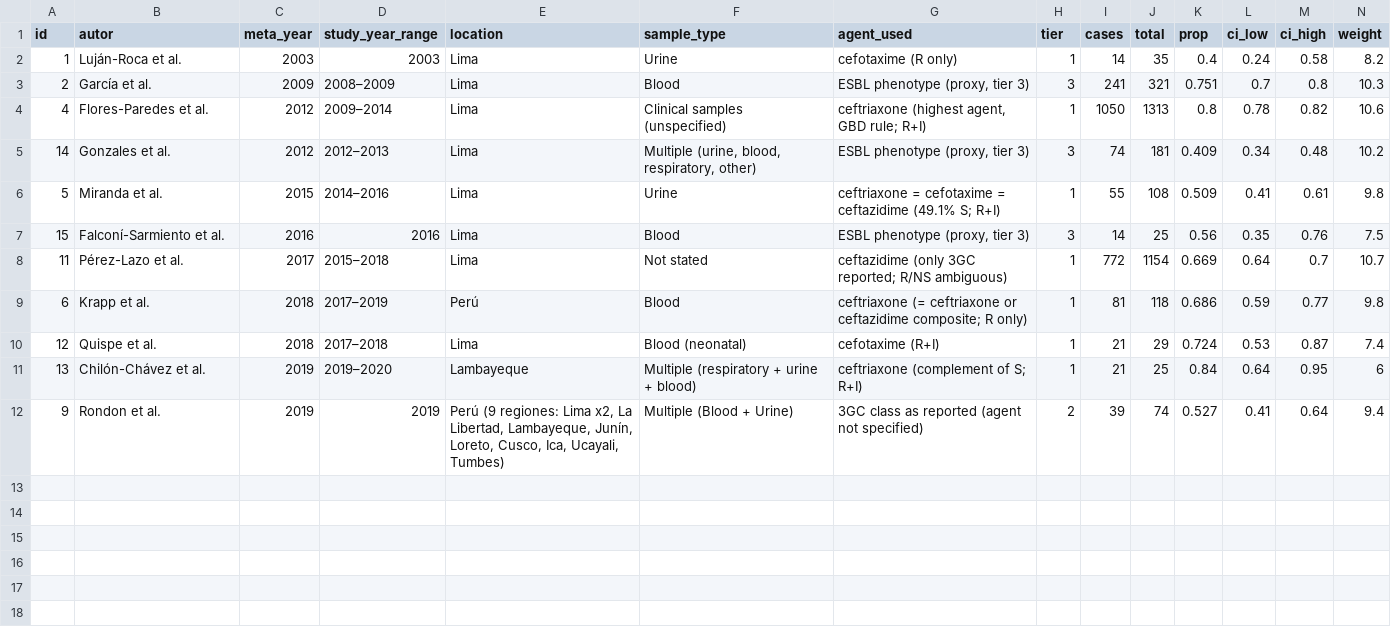
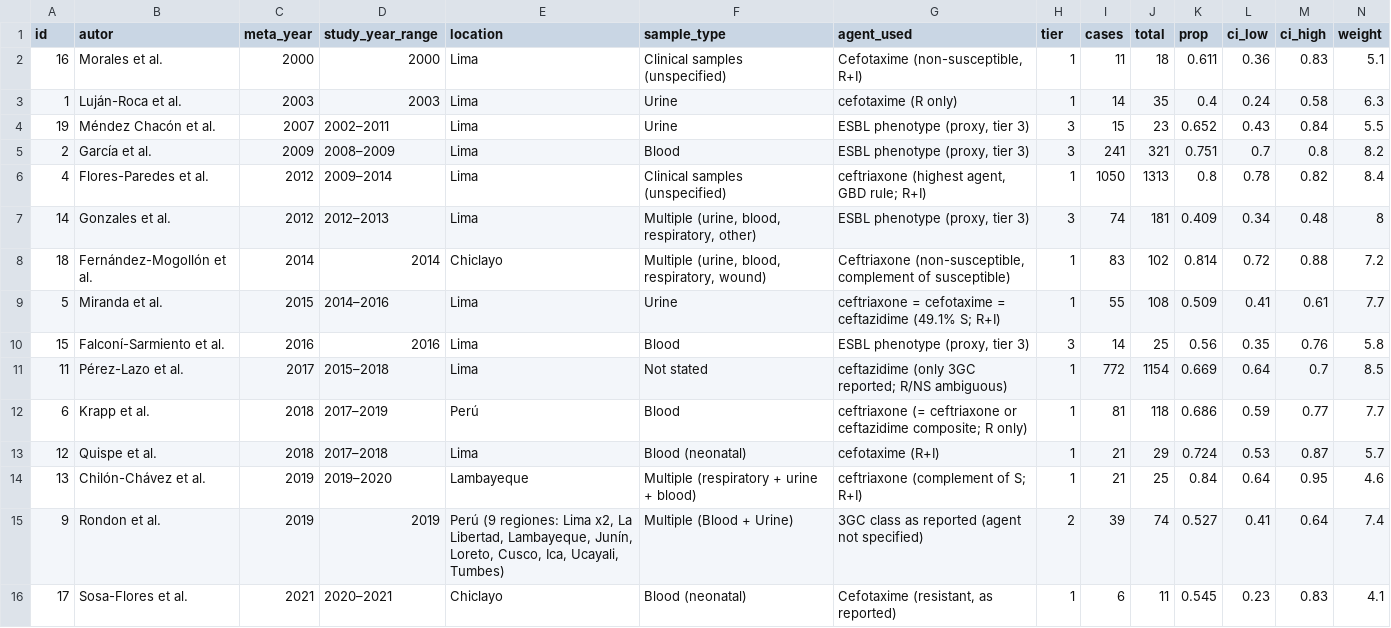
Before and after one commit to Diegox1208/klebsiella-amr-meta-analysis, a CSV file: results/tabla1_2_v3.csv, drawn as a sheet.

```diff
--- a/results/tabla1_2_v3.csv
+++ b/results/tabla1_2_v3.csv
@@ -1,12 +1,16 @@
 "id","autor","meta_year","study_year_range","location","sample_type","agent_used","tier","cases","total","prop","ci_low","ci_high","weight"
-1,"Luján-Roca et al.",2003,"2003","Lima","Urine","cefotaxime (R only)",1,14,35,0.4,0.24,0.58,8.2
-2,"García et al.",2009,"2008–2009","Lima","Blood","ESBL phenotype (proxy, tier 3)",3,241,321,0.751,0.7,0.8,10.3
-4,"Flores-Paredes et al.",2012,"2009–2014","Lima","Clinical samples (unspecified)","ceftriaxone (highest agent, GBD rule; R+I)",1,1050,1313,0.8,0.78,0.82,10.6
-14,"Gonzales et al.",2012,"2012–2013","Lima","Multiple (urine, blood, respiratory, other)","ESBL phenotype (proxy, tier 3)",3,74,181,0.409,0.34,0.48,10.2
-5,"Miranda et al.",2015,"2014–2016","Lima","Urine","ceftriaxone = cefotaxime = ceftazidime (49.1% S; R+I)",1,55,108,0.509,0.41,0.61,9.8
-15,"Falconí-Sarmiento et al.",2016,"2016","Lima","Blood","ESBL phenotype (proxy, tier 3)",3,14,25,0.56,0.35,0.76,7.5
-11,"Pérez-Lazo et al.",2017,"2015–2018","Lima","Not stated","ceftazidime (only 3GC reported; R/NS ambiguous)",1,772,1154,0.669,0.64,0.7,10.7
-6,"Krapp et al.",2018,"2017–2019","Perú","Blood","ceftriaxone (= ceftriaxone or ceftazidime composite; R only)",1,81,118,0.686,0.59,0.77,9.8
-12,"Quispe et al.",2018,"2017–2018","Lima","Blood (neonatal)","cefotaxime (R+I)",1,21,29,0.724,0.53,0.87,7.4
-13,"Chilón-Chávez et al.",2019,"2019–2020","Lambayeque","Multiple (respiratory + urine + blood)","ceftriaxone (complement of S; R+I)",1,21,25,0.84,0.64,0.95,6
-9,"Rondon et al.",2019,"2019","Perú (9 regiones: Lima x2, La Libertad, Lambayeque, Junín, Loreto, Cusco, Ica, Ucayali, Tumbes)","Multiple (Blood + Urine)","3GC class as reported (agent not specified)",2,39,74,0.527,0.41,0.64,9.4
+16,"Morales et al.",2000,"2000","Lima","Clinical samples (unspecified)","Cefotaxime (non-susceptible, R+I)",1,11,18,0.611,0.36,0.83,5.1
+1,"Luján-Roca et al.",2003,"2003","Lima","Urine","cefotaxime (R only)",1,14,35,0.4,0.24,0.58,6.3
+19,"Méndez Chacón et al.",2007,"2002–2011","Lima","Urine","ESBL phenotype (proxy, tier 3)",3,15,23,0.652,0.43,0.84,5.5
+2,"García et al.",2009,"2008–2009","Lima","Blood","ESBL phenotype (proxy, tier 3)",3,241,321,0.751,0.7,0.8,8.2
+4,"Flores-Paredes et al.",2012,"2009–2014","Lima","Clinical samples (unspecified)","ceftriaxone (highest agent, GBD rule; R+I)",1,1050,1313,0.8,0.78,0.82,8.4
+14,"Gonzales et al.",2012,"2012–2013","Lima","Multiple (urine, blood, respiratory, other)","ESBL phenotype (proxy, tier 3)",3,74,181,0.409,0.34,0.48,8
+18,"Fernández-Mogollón et al.",2014,"2014","Chiclayo","Multiple (urine, blood, respiratory, wound)","Ceftriaxone (non-susceptible, complement of susceptible)",1,83,102,0.814,0.72,0.88,7.2
+5,"Miranda et al.",2015,"2014–2016","Lima","Urine","ceftriaxone = cefotaxime = ceftazidime (49.1% S; R+I)",1,55,108,0.509,0.41,0.61,7.7
+15,"Falconí-Sarmiento et al.",2016,"2016","Lima","Blood","ESBL phenotype (proxy, tier 3)",3,14,25,0.56,0.35,0.76,5.8
+11,"Pérez-Lazo et al.",2017,"2015–2018","Lima","Not stated","ceftazidime (only 3GC reported; R/NS ambiguous)",1,772,1154,0.669,0.64,0.7,8.5
+6,"Krapp et al.",2018,"2017–2019","Perú","Blood","ceftriaxone (= ceftriaxone or ceftazidime composite; R only)",1,81,118,0.686,0.59,0.77,7.7
+12,"Quispe et al.",2018,"2017–2018","Lima","Blood (neonatal)","cefotaxime (R+I)",1,21,29,0.724,0.53,0.87,5.7
+13,"Chilón-Chávez et al.",2019,"2019–2020","Lambayeque","Multiple (respiratory + urine + blood)","ceftriaxone (complement of S; R+I)",1,21,25,0.84,0.64,0.95,4.6
+9,"Rondon et al.",2019,"2019","Perú (9 regiones: Lima x2, La Libertad, Lambayeque, Junín, Loreto, Cusco, Ica, Ucayali, Tumbes)","Multiple (Blood + Urine)","3GC class as reported (agent not specified)",2,39,74,0.527,0.41,0.64,7.4
+17,"Sosa-Flores et al.",2021,"2020–2021","Chiclayo","Blood (neonatal)","Cefotaxime (resistant, as reported)",1,6,11,0.545,0.23,0.83,4.1
```
Also changed, not shown: data/extraction_audit.csv, data/main_dataset_v3.csv, 14 other files.
